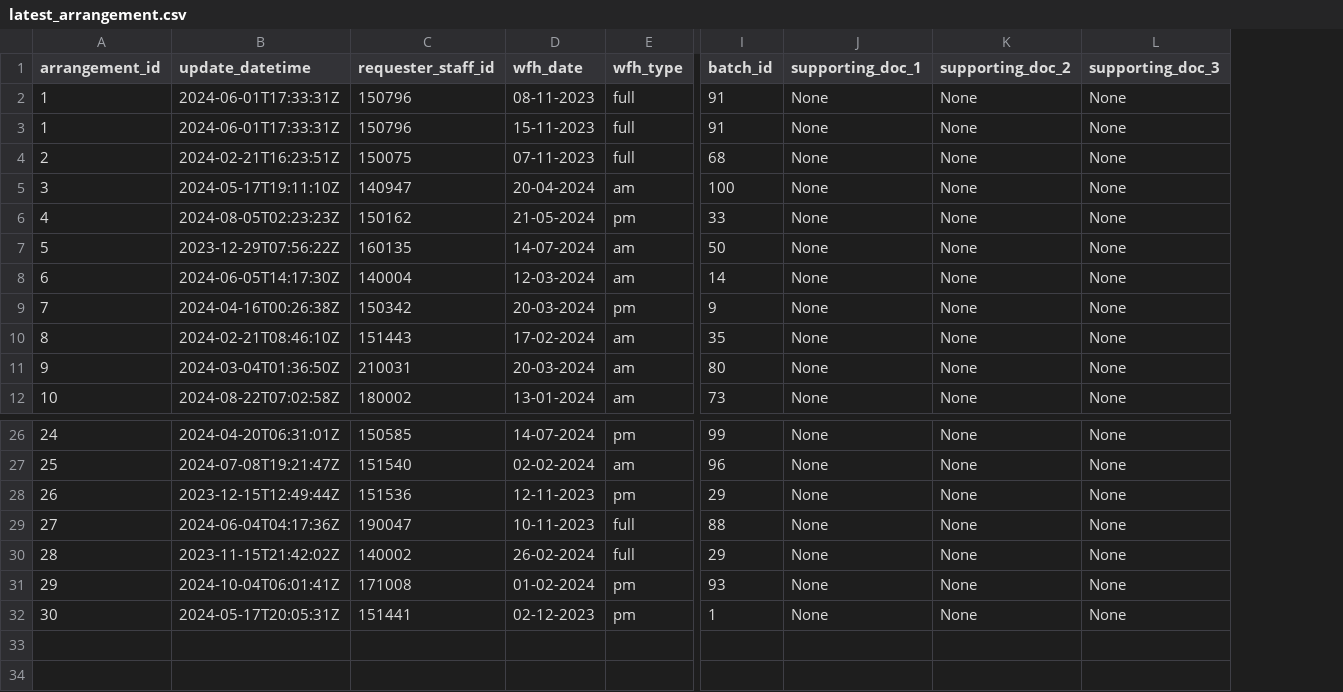
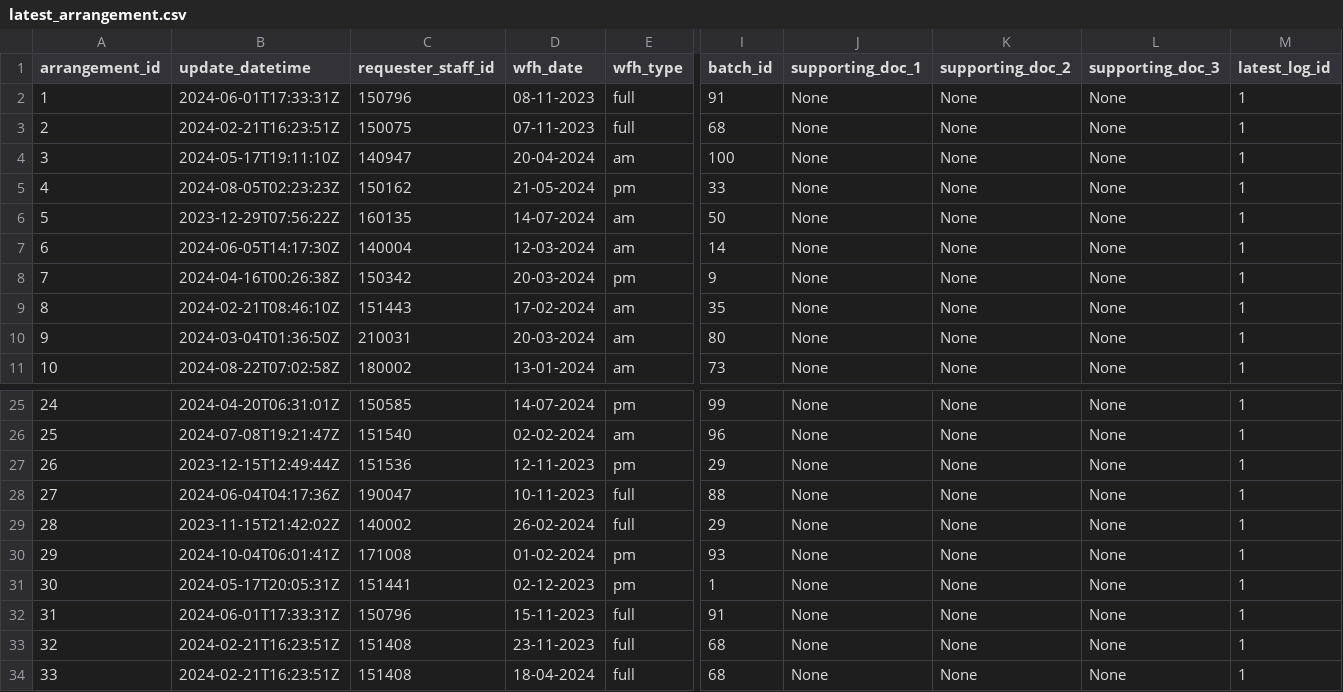
Before and after one commit to justinlzx/SPM, a CSV file: backend/src/init_db/latest_arrangement.csv, drawn as a sheet; only a part is shown, gaps mark what is left out; addresses are those after the commit; rows hold the shown columns only; the diff names each change by its address in the sheet, - before the commit and + after, or states it on an @@ line.

Commit message:
fix: latest_log_id field to mock data

```diff
--- a/backend/src/init_db/latest_arrangement.csv
+++ b/backend/src/init_db/latest_arrangement.csv
+column M (latest_log_id), rows 2-11: all 1; rows 25-31: all 1
@@ row 3 moved to row 32: 31 @@
+row 33: 32 | 2024-02-21T16:23:51Z | 151408 | 23-11-2023 | full | 68 | None | None | None | 1
+row 34: 33 | 2024-02-21T16:23:51Z | 151408 | 18-04-2024 | full | 68 | None | None | None | 1
```
